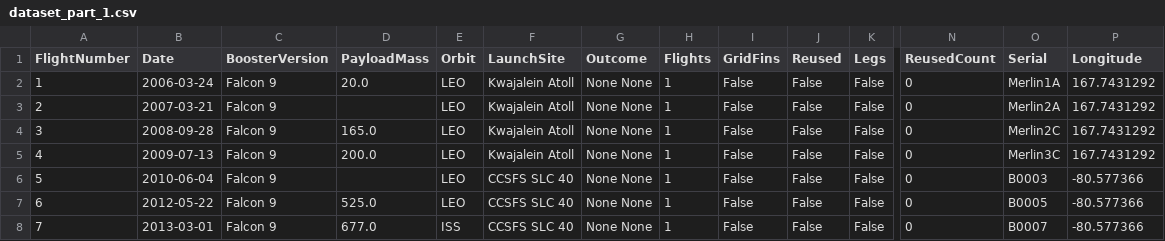
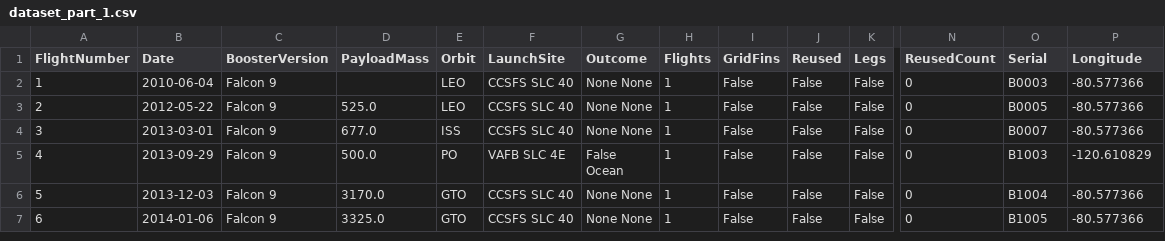
Before and after one commit to MohanBI/ds_tutorial, a CSV file: dataset_part_1.csv, drawn as a sheet; only a part is shown, gaps mark what is left out; the shorter side is filled out with more unchanged rows; removed rows and columns are numbered as before the commit, all else as after; rows hold the shown columns only; the diff names each change by its address in the sheet, - before the commit and + after, or states it on an @@ line.

```diff
--- a/dataset_part_1.csv
+++ b/dataset_part_1.csv
-row 2: 1 | 2006-03-24 | Falcon 9 | 20.0 | LEO | Kwajalein Atoll | None None | 1 | False | False | False | 0 | Merlin1A | 167.7431292
-row 3: 2 | 2007-03-21 | Falcon 9 |  | LEO | Kwajalein Atoll | None None | 1 | False | False | False | 0 | Merlin2A | 167.7431292
-row 4: 3 | 2008-09-28 | Falcon 9 | 165.0 | LEO | Kwajalein Atoll | None None | 1 | False | False | False | 0 | Merlin2C | 167.7431292
-row 5: 4 | 2009-07-13 | Falcon 9 | 200.0 | LEO | Kwajalein Atoll | None None | 1 | False | False | False | 0 | Merlin3C | 167.7431292
@@ column A (FlightNumber) renumbered from row 2 down @@
```
Also changed, not shown: 10 other files.
